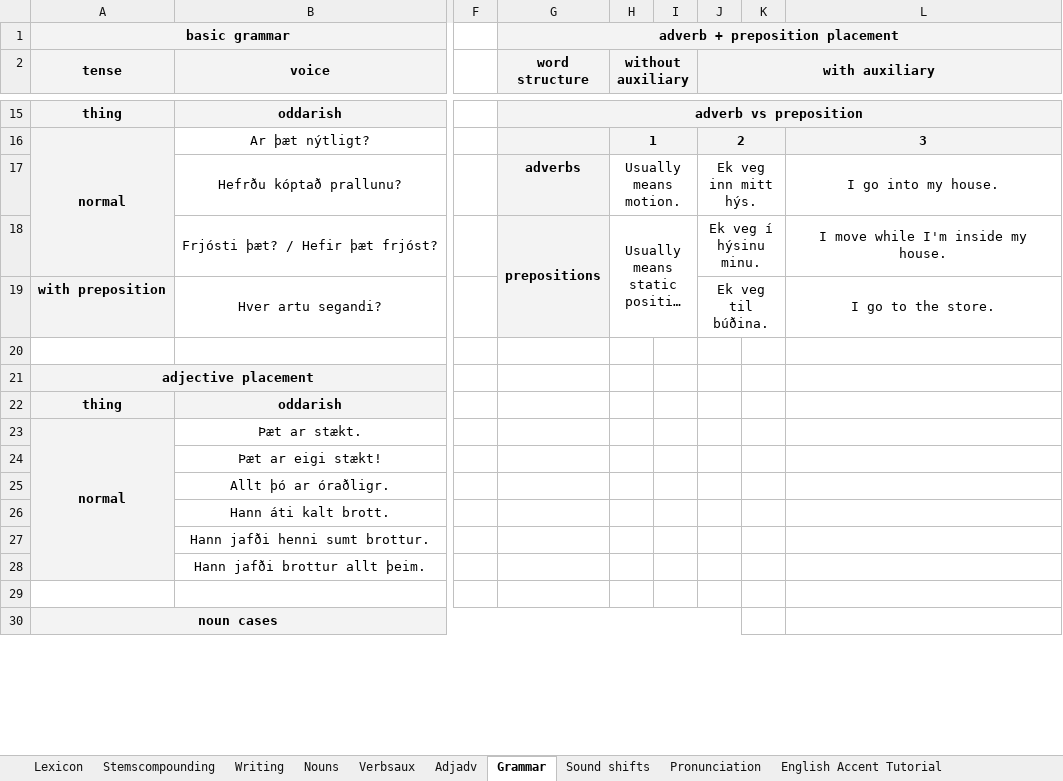
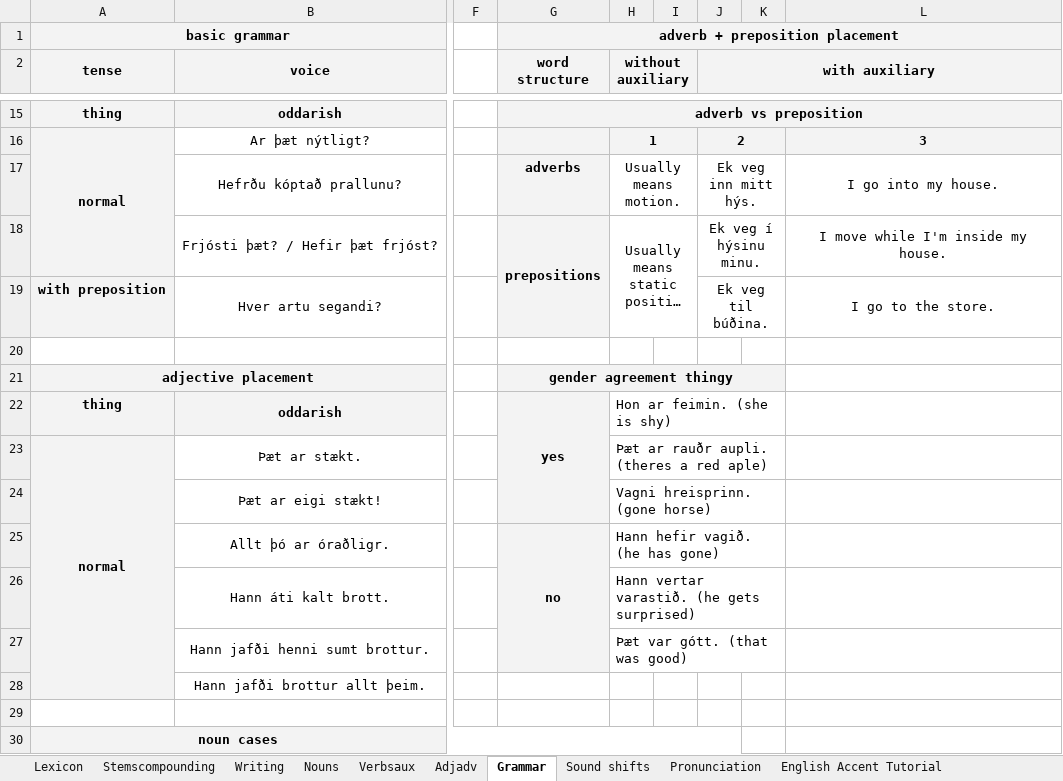
Before and after one commit to Oneo64/Aldraheimr, an Excel workbook: Literature/Languages/Oddarish.xlsx, sheet Grammar, drawn as a sheet; only a part is shown, gaps mark what is left out; long unchanged cells end in …; values as stored, in another font and other column widths than the file's, no borders; charts and pictures not drawn; the diff names each change by its address in the sheet, - before the commit and + after, or states it on an @@ line.

```diff
--- a/Literature/Languages/Oddarish.xlsx (sheet Grammar)
+++ b/Literature/Languages/Oddarish.xlsx (sheet Grammar)
-G21 (word structure): (empty)
+G21 (word structure): gender agreement thingy
-G21:G22 fill: none
+G21:G22 fill: #F3F3F3
+G21:K21 merged
-G22 (word structure): (empty)
+G22 (word structure): yes
+G22:G24 merged
-H22 (without auxiliary): (empty)
+H22 (without auxiliary): Hon ar feimin. (she is shy)
+H22:K22 merged
-H23 (without auxiliary): (empty)
+H23 (without auxiliary): Þæt ar rauðr aupli. (theres a red aple)
+H23:K23 merged
-H24 (without auxiliary): (empty)
+H24 (without auxiliary): Vagni hreisprinn. (gone horse)
+H24:K24 merged
-G25 (word structure): (empty)
+G25 (word structure): no
-G25 fill: none
+G25 fill: #F3F3F3
+G25:G27 merged
-H25 (without auxiliary): (empty)
+H25 (without auxiliary): Hann hefir vagið. (he has gone)
+H25:K25 merged
-H26 (without auxiliary): (empty)
+H26 (without auxiliary): Hann vertar varastið. (he gets surprised)
+H26:K26 merged
-H27 (without auxiliary): (empty)
+H27 (without auxiliary): Þæt var gótt. (that was good)
+H27:K27 merged
```
Also changed, not shown: sheet Lexicon, formulas that keep their value.
